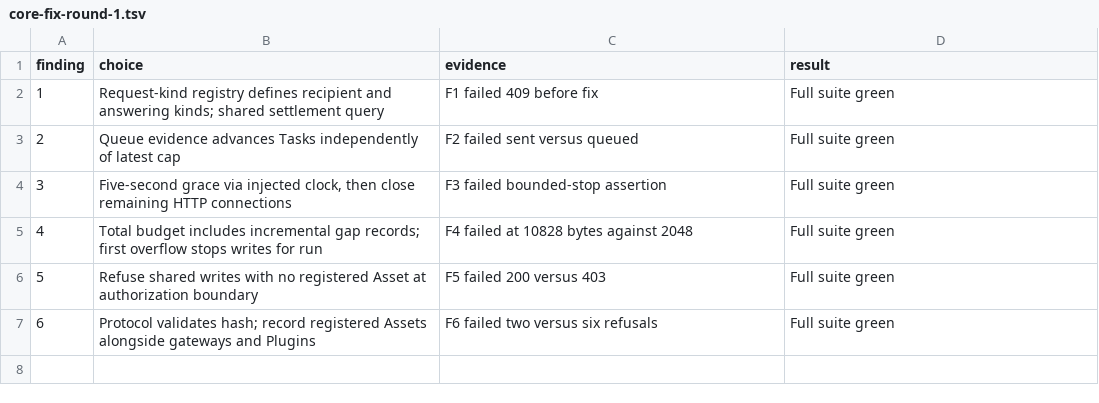
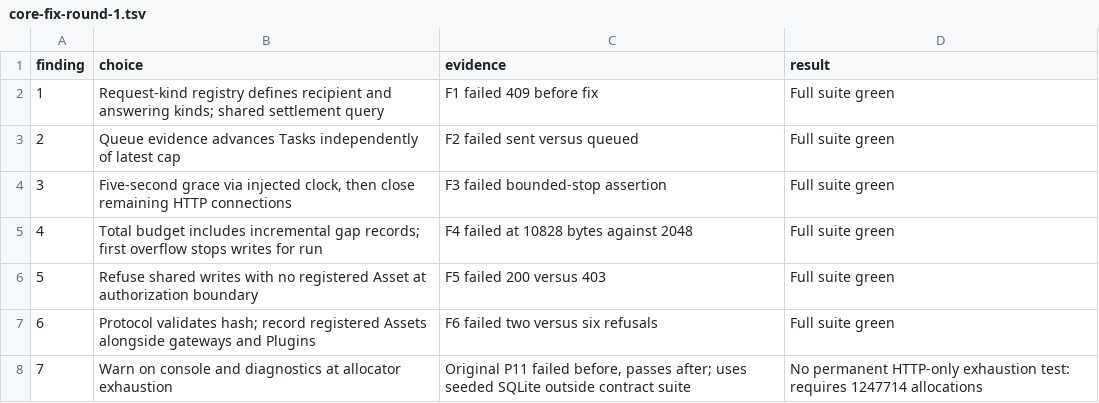
Before and after one commit to atlas-field-systems/atlas, a TSV file: .audit/core-fix-round-1.tsv, drawn as a sheet.

```diff
--- a/.audit/core-fix-round-1.tsv
+++ b/.audit/core-fix-round-1.tsv
@@ -7 +7,2 @@ finding	choice	evidence	result
 6	Protocol validates hash; record registered Assets alongside gateways and Plugins	F6 failed two versus six refusals	Full suite green
+7	Warn on console and diagnostics at allocator exhaustion	Original P11 failed before, passes after; uses seeded SQLite outside contract suite	No permanent HTTP-only exhaustion test: requires 1247714 allocations
```
Also changed, not shown: 1 other file.
